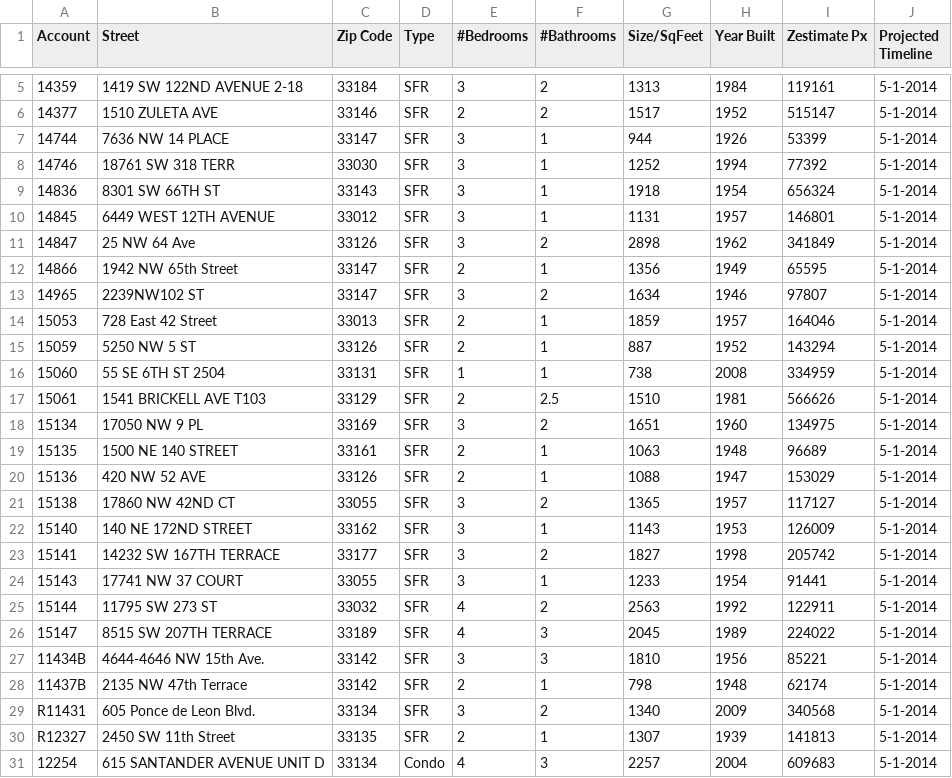
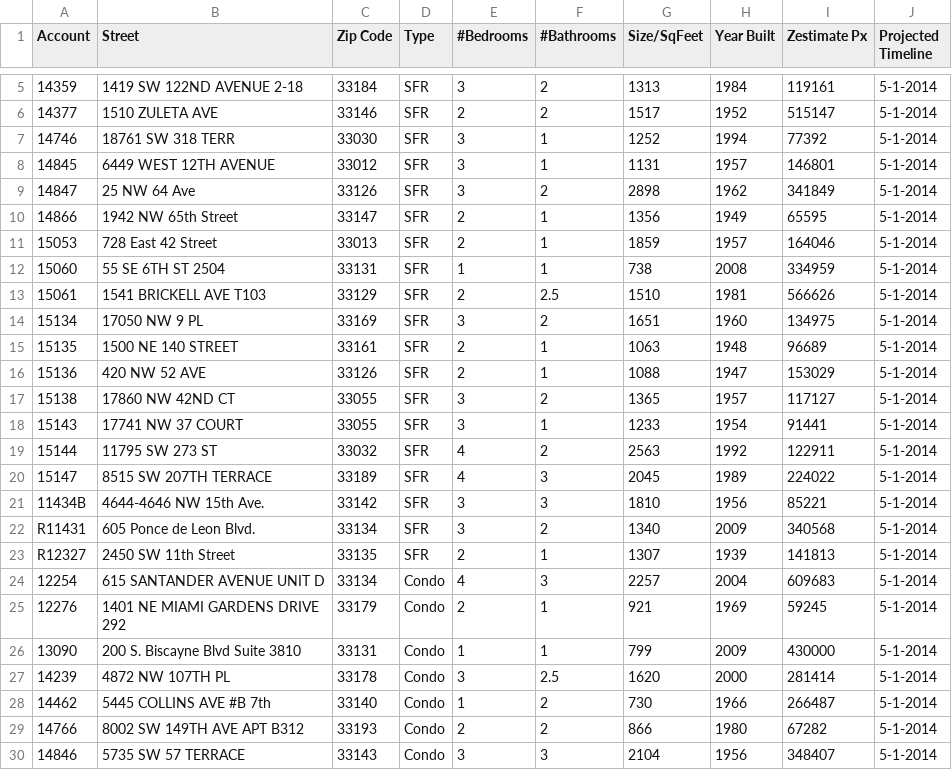
Before and after one commit to shadowhhl/Altura, a CSV file: Altura/input.csv, drawn as a sheet; only a part is shown, gaps mark what is left out; the shorter side is filled out with more unchanged rows; the diff covers the shown part only; the diff names each change by its address in the sheet, - before the commit and + after, or states it on an @@ line.

```diff
--- a/Altura/input.csv
+++ b/Altura/input.csv
-row 7: 14744 | 7636 NW 14 PLACE | 33147 | SFR | 3 | 1 | 944 | 1926 | 53399 | 5-1-2014
-row 9: 14836 | 8301 SW 66TH ST | 33143 | SFR | 3 | 1 | 1918 | 1954 | 656324 | 5-1-2014
-row 13: 14965 | 2239NW102 ST | 33147 | SFR | 3 | 2 | 1634 | 1946 | 97807 | 5-1-2014
-row 15: 15059 | 5250 NW 5 ST | 33126 | SFR | 2 | 1 | 887 | 1952 | 143294 | 5-1-2014
-row 22: 15140 | 140 NE 172ND STREET | 33162 | SFR | 3 | 1 | 1143 | 1953 | 126009 | 5-1-2014
-row 23: 15141 | 14232 SW 167TH TERRACE | 33177 | SFR | 3 | 2 | 1827 | 1998 | 205742 | 5-1-2014
-row 28: 11437B | 2135 NW 47th Terrace | 33142 | SFR | 2 | 1 | 798 | 1948 | 62174 | 5-1-2014
```
Also changed, not shown: 12 removed rows elsewhere in this file, 2 other files.
